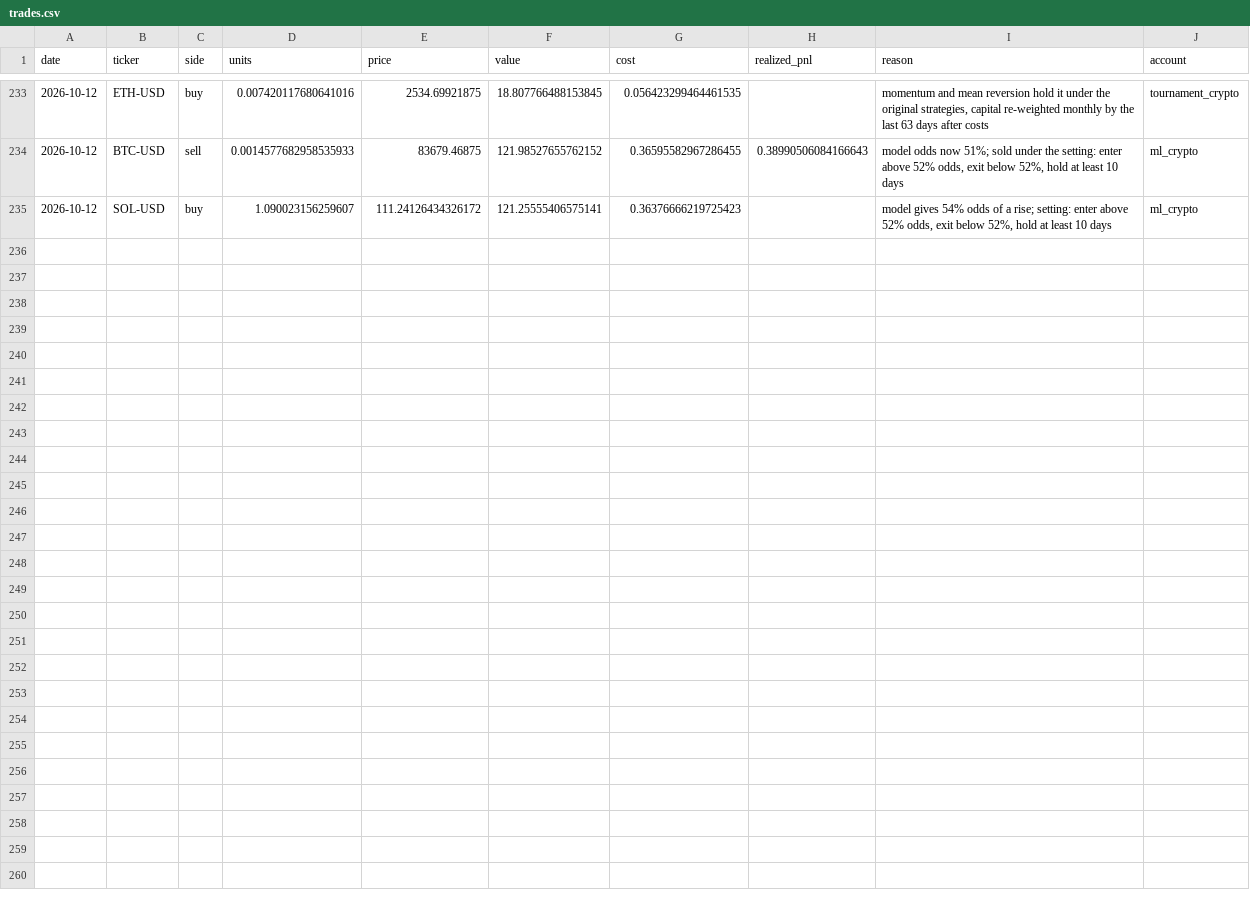
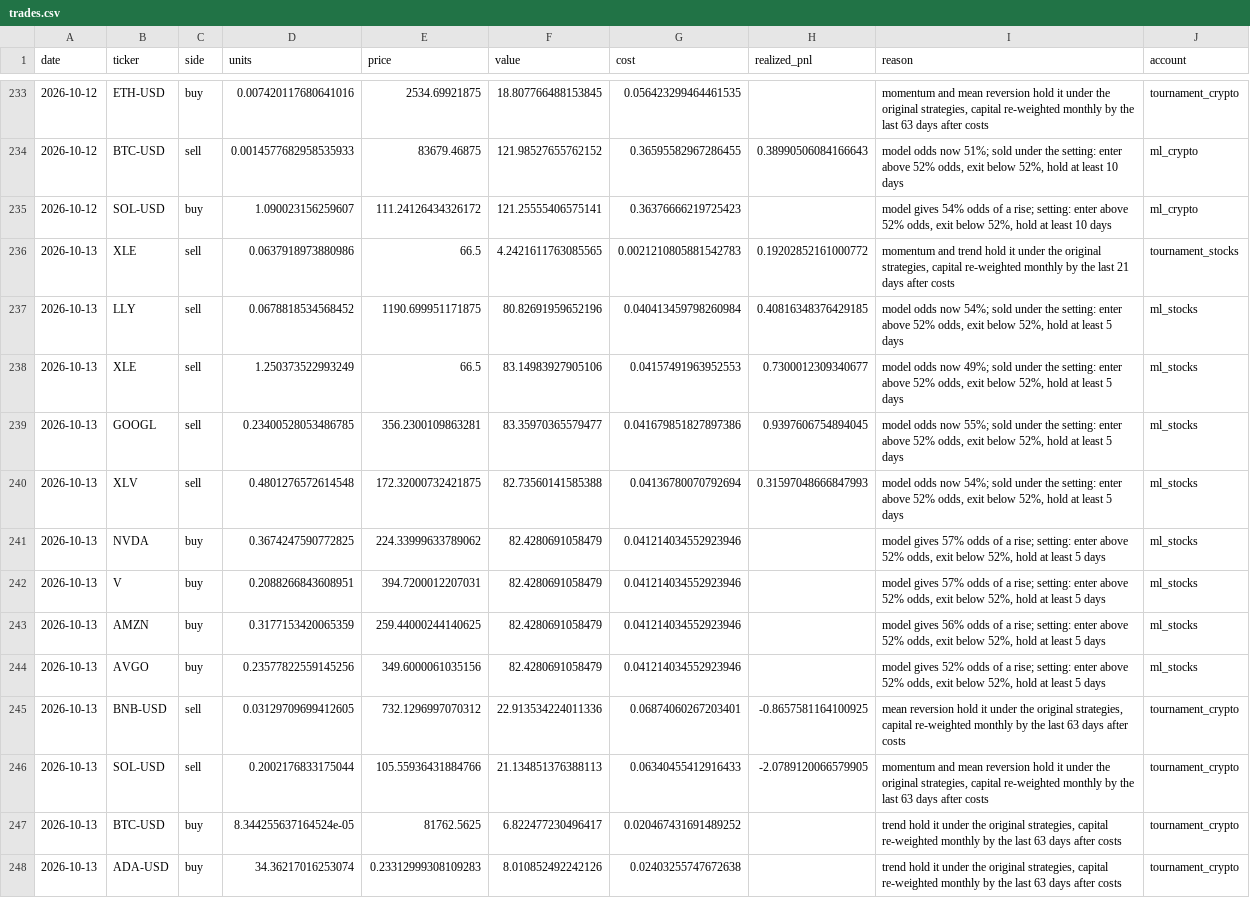
Before and after one commit to poollaaneesh-rgb/paper-trader, a CSV file: results/live/trades.csv, drawn as a sheet; only a part is shown, gaps mark what is left out; the diff names each change by its address in the sheet, - before the commit and + after, or states it on an @@ line.

```diff
--- a/results/live/trades.csv
+++ b/results/live/trades.csv
+row 236: 2026-10-13 | XLE | sell | 0.0637918973880986 | 66.5 | 4.2421611763085565 | 0.0021210805881542783 | 0.19202852161000772 | momentum and trend hold it under the original strategies, capital re-weighted monthly by the last 21 days after costs | tournament_stocks
+row 237: 2026-10-13 | LLY | sell | 0.0678818534568452 | 1190.699951171875 | 80.82691959652196 | 0.040413459798260984 | 0.40816348376429185 | model odds now 54%; sold under the setting: enter above 52% odds, exit below 52%, hold at least 5 days | ml_stocks
+row 238: 2026-10-13 | XLE | sell | 1.250373522993249 | 66.5 | 83.14983927905106 | 0.04157491963952553 | 0.7300012309340677 | model odds now 49%; sold under the setting: enter above 52% odds, exit below 52%, hold at least 5 days | ml_stocks
+row 239: 2026-10-13 | GOOGL | sell | 0.23400528053486785 | 356.2300109863281 | 83.35970365579477 | 0.041679851827897386 | 0.9397606754894045 | model odds now 55%; sold under the setting: enter above 52% odds, exit below 52%, hold at least 5 days | ml_stocks
+row 240: 2026-10-13 | XLV | sell | 0.4801276572614548 | 172.32000732421875 | 82.73560141585388 | 0.04136780070792694 | 0.31597048666847993 | model odds now 54%; sold under the setting: enter above 52% odds, exit below 52%, hold at least 5 days | ml_stocks
+row 241: 2026-10-13 | NVDA | buy | 0.3674247590772825 | 224.33999633789062 | 82.4280691058479 | 0.041214034552923946 |  | model gives 57% odds of a rise; setting: enter above 52% odds, exit below 52%, hold at least 5 days | ml_stocks
+row 242: 2026-10-13 | V | buy | 0.2088266843608951 | 394.7200012207031 | 82.4280691058479 | 0.041214034552923946 |  | model gives 57% odds of a rise; setting: enter above 52% odds, exit below 52%, hold at least 5 days | ml_stocks
+row 243: 2026-10-13 | AMZN | buy | 0.3177153420065359 | 259.44000244140625 | 82.4280691058479 | 0.041214034552923946 |  | model gives 56% odds of a rise; setting: enter above 52% odds, exit below 52%, hold at least 5 days | ml_stocks
+row 244: 2026-10-13 | AVGO | buy | 0.23577822559145256 | 349.6000061035156 | 82.4280691058479 | 0.041214034552923946 |  | model gives 52% odds of a rise; setting: enter above 52% odds, exit below 52%, hold at least 5 days | ml_stocks
+row 245: 2026-10-13 | BNB-USD | sell | 0.03129709699412605 | 732.1296997070312 | 22.913534224011336 | 0.06874060267203401 | -0.8657581164100925 | mean reversion hold it under the original strategies, capital re-weighted monthly by the last 63 days after costs | tournament_crypto
+row 246: 2026-10-13 | SOL-USD | sell | 0.2002176833175044 | 105.55936431884766 | 21.134851376388113 | 0.06340455412916433 | -2.0789120066579905 | momentum and mean reversion hold it under the original strategies, capital re-weighted monthly by the last 63 days after costs | tournament_crypto
+row 247: 2026-10-13 | BTC-USD | buy | 8.344255637164524e-05 | 81762.5625 | 6.822477230496417 | 0.020467431691489252 |  | trend hold it under the original strategies, capital re-weighted monthly by the last 63 days after costs | tournament_crypto
+row 248: 2026-10-13 | ADA-USD | buy | 34.36217016253074 | 0.23312999308109283 | 8.010852492242126 | 0.02403255747672638 |  | trend hold it under the original strategies, capital re-weighted monthly by the last 63 days after costs | tournament_crypto
```
Also changed, not shown: results/live/equity.csv, results/live/settings.csv, 2 other files.
